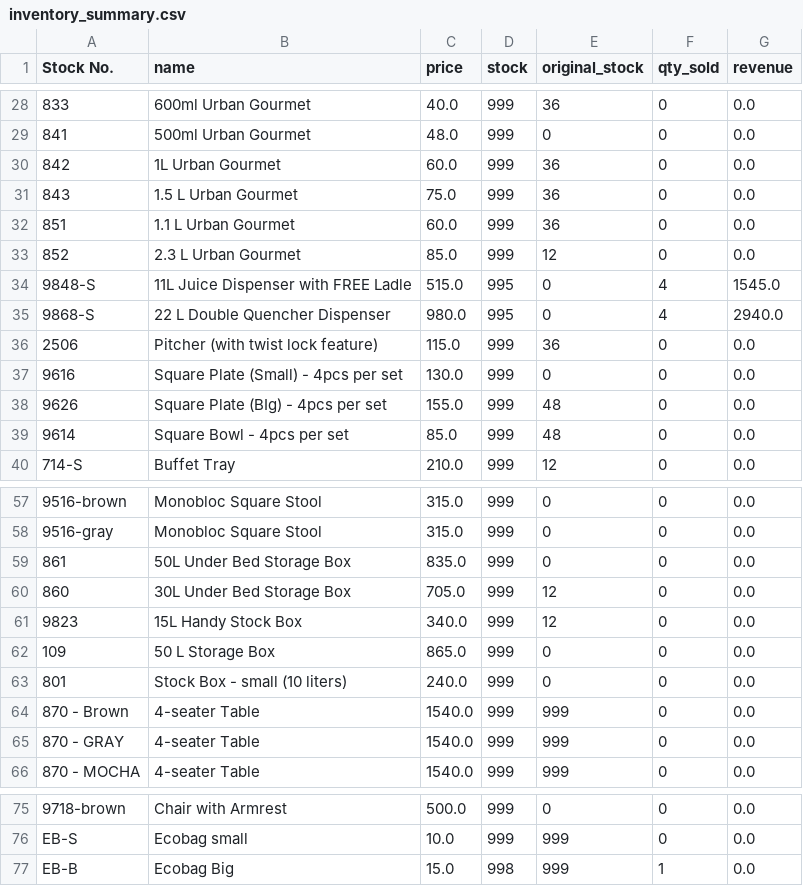
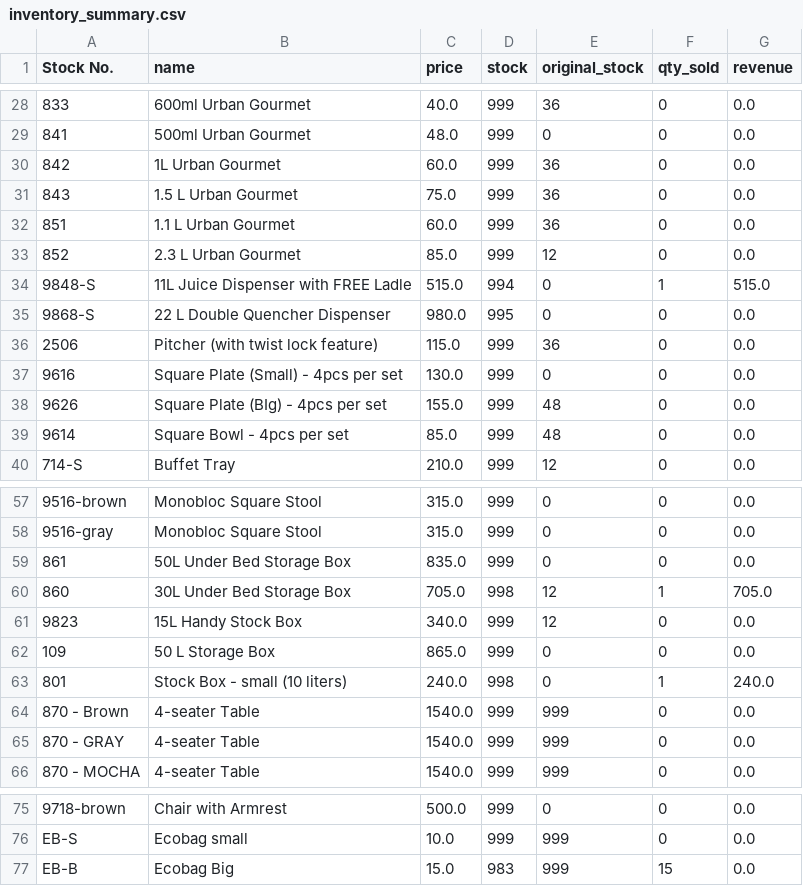
Before and after one commit to n0de404/POS_SYSTEM, a CSV file: inventory_summary.csv, drawn as a sheet; only a part is shown, gaps mark what is left out; the diff covers the shown part only; the diff names each change by its address in the sheet, - before the commit and + after, or states it on an @@ line.

```diff
--- a/inventory_summary.csv
+++ b/inventory_summary.csv
-D34 (stock): 995
+D34 (stock): 994
-F34 (qty_sold): 4
+F34 (qty_sold): 1
-G34 (revenue): 1545.0
+G34 (revenue): 515.0
-F35 (qty_sold): 4
+F35 (qty_sold): 0
-G35 (revenue): 2940.0
+G35 (revenue): 0.0
-D60 (stock): 999
+D60 (stock): 998
-F60 (qty_sold): 0
+F60 (qty_sold): 1
-G60 (revenue): 0.0
+G60 (revenue): 705.0
-D63 (stock): 999
+D63 (stock): 998
-F63 (qty_sold): 0
+F63 (qty_sold): 1
-G63 (revenue): 0.0
+G63 (revenue): 240.0
-D77 (stock): 998
+D77 (stock): 983
-F77 (qty_sold): 1
+F77 (qty_sold): 15
```
Also changed, not shown: 39 edited cells elsewhere in this file, POSProducts.csv, 6 other files.
